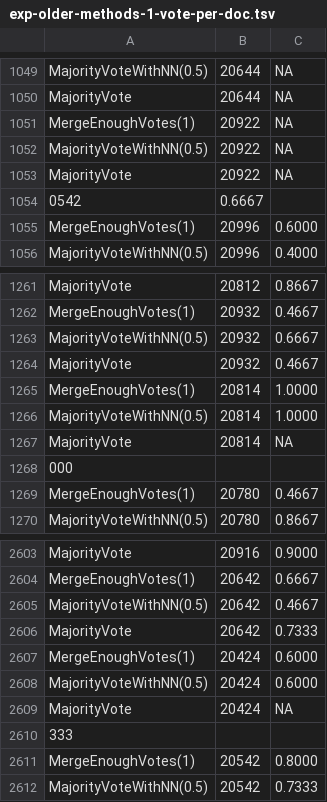
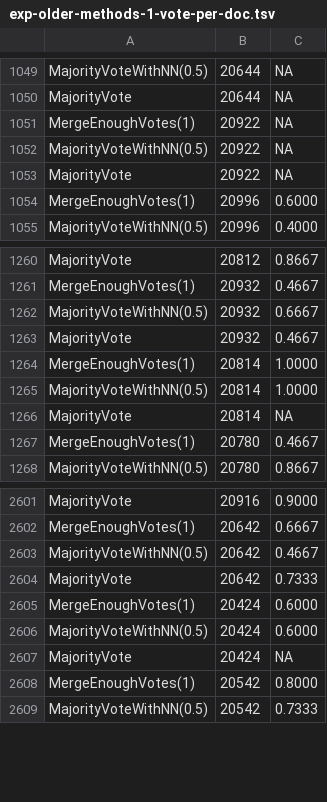
Before and after one commit to martinthenext/ir-crowd-thesis, a TSV file: accuracy/exp-older-methods-1-vote-per-doc.tsv, drawn as a sheet; only a part is shown, gaps mark what is left out; the diff names each change by its address in the sheet, - before the commit and + after, or states it on an @@ line.

Commit message:
Older method file cleaned too

```diff
--- a/accuracy/exp-older-methods-1-vote-per-doc.tsv
+++ b/accuracy/exp-older-methods-1-vote-per-doc.tsv
-row 1054: 0542 | 0.6667
-row 1268: 000
-row 2610: 333
```
